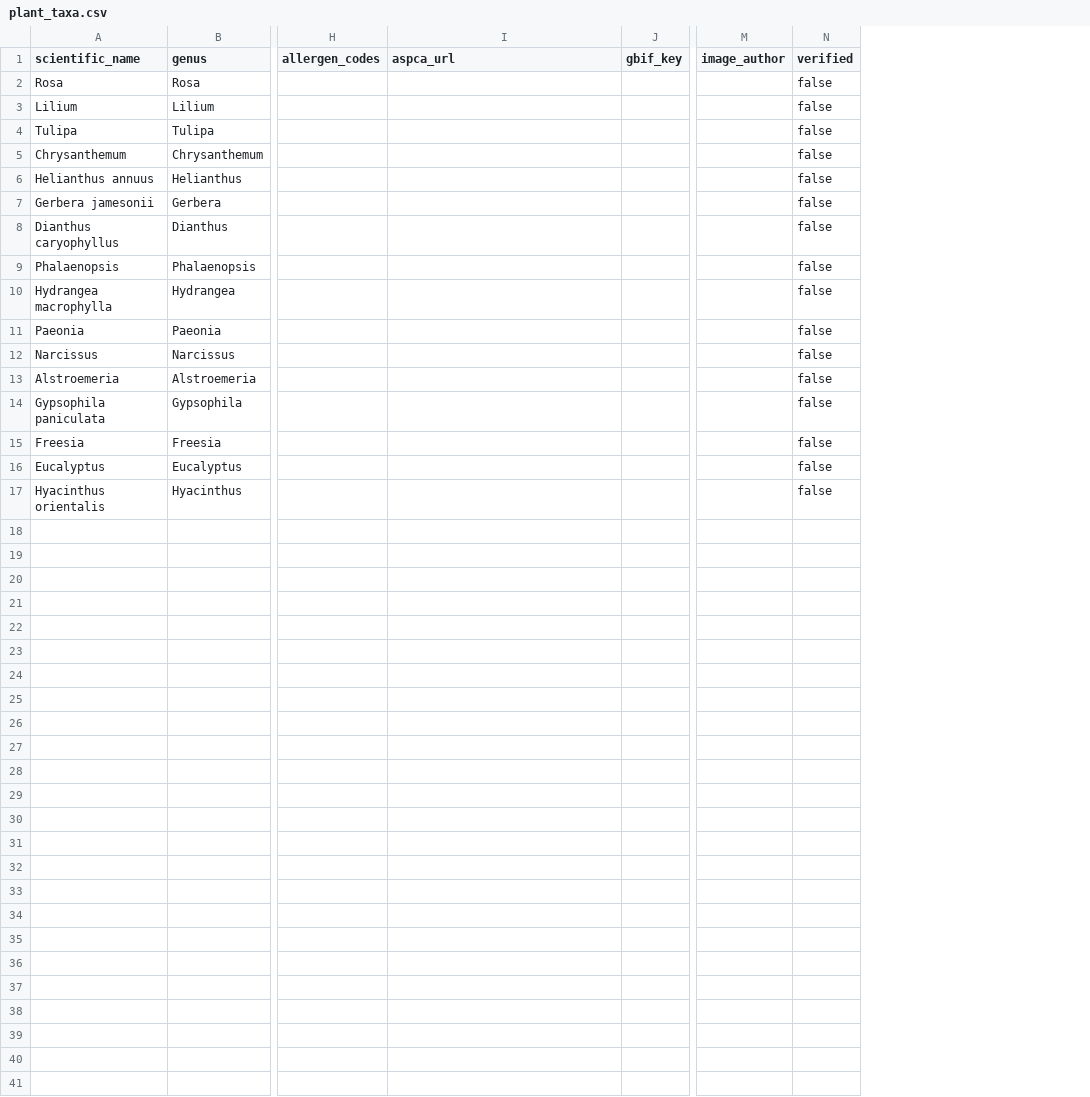
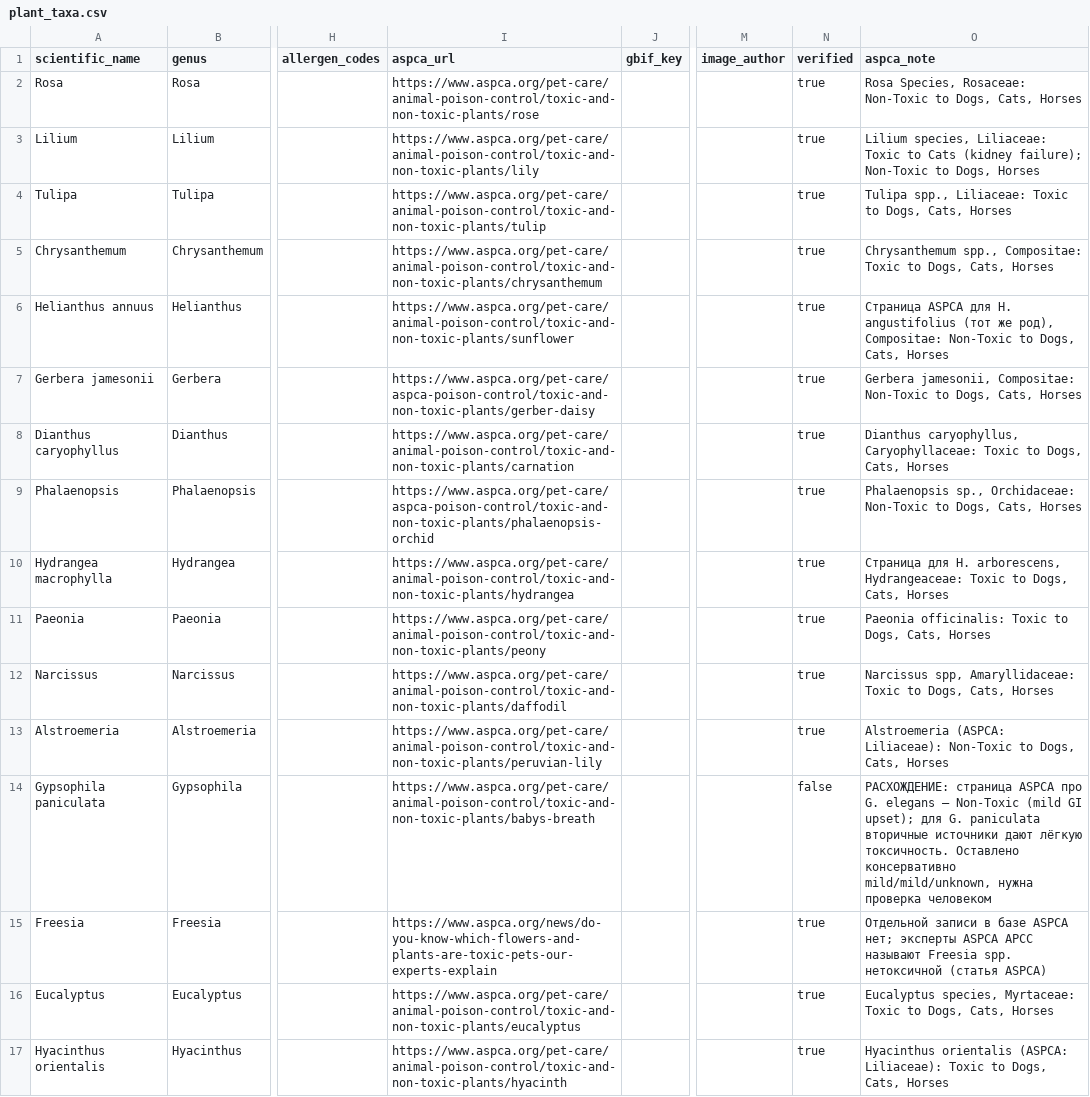
Before and after one commit to zbekxzz/gulder, a CSV file: data/plant_taxa.csv, drawn as a sheet; only a part is shown, gaps mark what is left out; the diff names each change by its address in the sheet, - before the commit and + after, or states it on an @@ line.

```diff
--- a/data/plant_taxa.csv
+++ b/data/plant_taxa.csv
+column O (aspca_note), rows 2-17: Rosa Species, Rosaceae: Non-Toxic to Dogs, Cats, Horses | Lilium species, Liliaceae: Toxic to Cats (kidney failure); Non-Toxic to Dogs, Horses | Tulipa spp., Liliaceae: Toxic to Dogs, Cats, Horses | Chrysanthemum spp., Compositae: Toxic to Dogs, Cats, Horses | Страница ASPCA для H. angustifolius (тот же род), Compositae: Non-Toxic to Dogs, Cats, Horses | Gerbera jamesonii, Compositae: Non-Toxic to Dogs, Cats, Horses | Dianthus caryophyllus, Caryophyllaceae: Toxic to Dogs, Cats, Horses | Phalaenopsis sp., Orchidaceae: Non-Toxic to Dogs, Cats, Horses | Страница для H. arborescens, Hydrangeaceae: Toxic to Dogs, Cats, Horses | Paeonia officinalis: Toxic to Dogs, Cats, Horses | Narcissus spp, Amaryllidaceae: Toxic to Dogs, Cats, Horses | Alstroemeria (ASPCA: Liliaceae): Non-Toxic to Dogs, Cats, Horses | РАСХОЖДЕНИЕ: страница ASPCA про G. elegans — Non-Toxic (mild GI upset); для G. paniculata вторичные источники дают лёгкую токсичность. Оставлено консервативно mild/mild/unknown, нужна проверка человеком | Отдельной записи в базе ASPCA нет; эксперты ASPCA APCC называют Freesia spp. нетоксичной (статья ASPCA) | Eucalyptus species, Myrtaceae: Toxic to Dogs, Cats, Horses | Hyacinthus orientalis (ASPCA: Liliaceae): Toxic to Dogs, Cats, Horses
-I2 (aspca_url): (empty)
+I2 (aspca_url): https://www.aspca.org/pet-care/animal-poison-control/toxic-and-non-toxic-plants/rose
-N2:N13 (verified): false
+N2:N13 (verified): true
-I3 (aspca_url): (empty)
+I3 (aspca_url): https://www.aspca.org/pet-care/animal-poison-control/toxic-and-non-toxic-plants/lily
-I4 (aspca_url): (empty)
+I4 (aspca_url): https://www.aspca.org/pet-care/animal-poison-control/toxic-and-non-toxic-plants/tulip
-I5 (aspca_url): (empty)
+I5 (aspca_url): https://www.aspca.org/pet-care/animal-poison-control/toxic-and-non-toxic-plants/chrysanthemum
-I6 (aspca_url): (empty)
+I6 (aspca_url): https://www.aspca.org/pet-care/animal-poison-control/toxic-and-non-toxic-plants/sunflower
-I7 (aspca_url): (empty)
+I7 (aspca_url): https://www.aspca.org/pet-care/aspca-poison-control/toxic-and-non-toxic-plants/gerber-daisy
-I8 (aspca_url): (empty)
+I8 (aspca_url): https://www.aspca.org/pet-care/animal-poison-control/toxic-and-non-toxic-plants/carnation
-I9 (aspca_url): (empty)
+I9 (aspca_url): https://www.aspca.org/pet-care/aspca-poison-control/toxic-and-non-toxic-plants/phalaenopsis-orchid
-I10 (aspca_url): (empty)
+I10 (aspca_url): https://www.aspca.org/pet-care/animal-poison-control/toxic-and-non-toxic-plants/hydrangea
-I11 (aspca_url): (empty)
+I11 (aspca_url): https://www.aspca.org/pet-care/animal-poison-control/toxic-and-non-toxic-plants/peony
-I12 (aspca_url): (empty)
+I12 (aspca_url): https://www.aspca.org/pet-care/animal-poison-control/toxic-and-non-toxic-plants/daffodil
-I13 (aspca_url): (empty)
+I13 (aspca_url): https://www.aspca.org/pet-care/animal-poison-control/toxic-and-non-toxic-plants/peruvian-lily
-I14 (aspca_url): (empty)
+I14 (aspca_url): https://www.aspca.org/pet-care/animal-poison-control/toxic-and-non-toxic-plants/babys-breath
-I15 (aspca_url): (empty)
+I15 (aspca_url): https://www.aspca.org/news/do-you-know-which-flowers-and-plants-are-toxic-pets-our-experts-explain
-N15:N17 (verified): false
+N15:N17 (verified): true
-I16 (aspca_url): (empty)
+I16 (aspca_url): https://www.aspca.org/pet-care/animal-poison-control/toxic-and-non-toxic-plants/eucalyptus
-I17 (aspca_url): (empty)
+I17 (aspca_url): https://www.aspca.org/pet-care/animal-poison-control/toxic-and-non-toxic-plants/hyacinth
```
Also changed, not shown: 7 other files.
